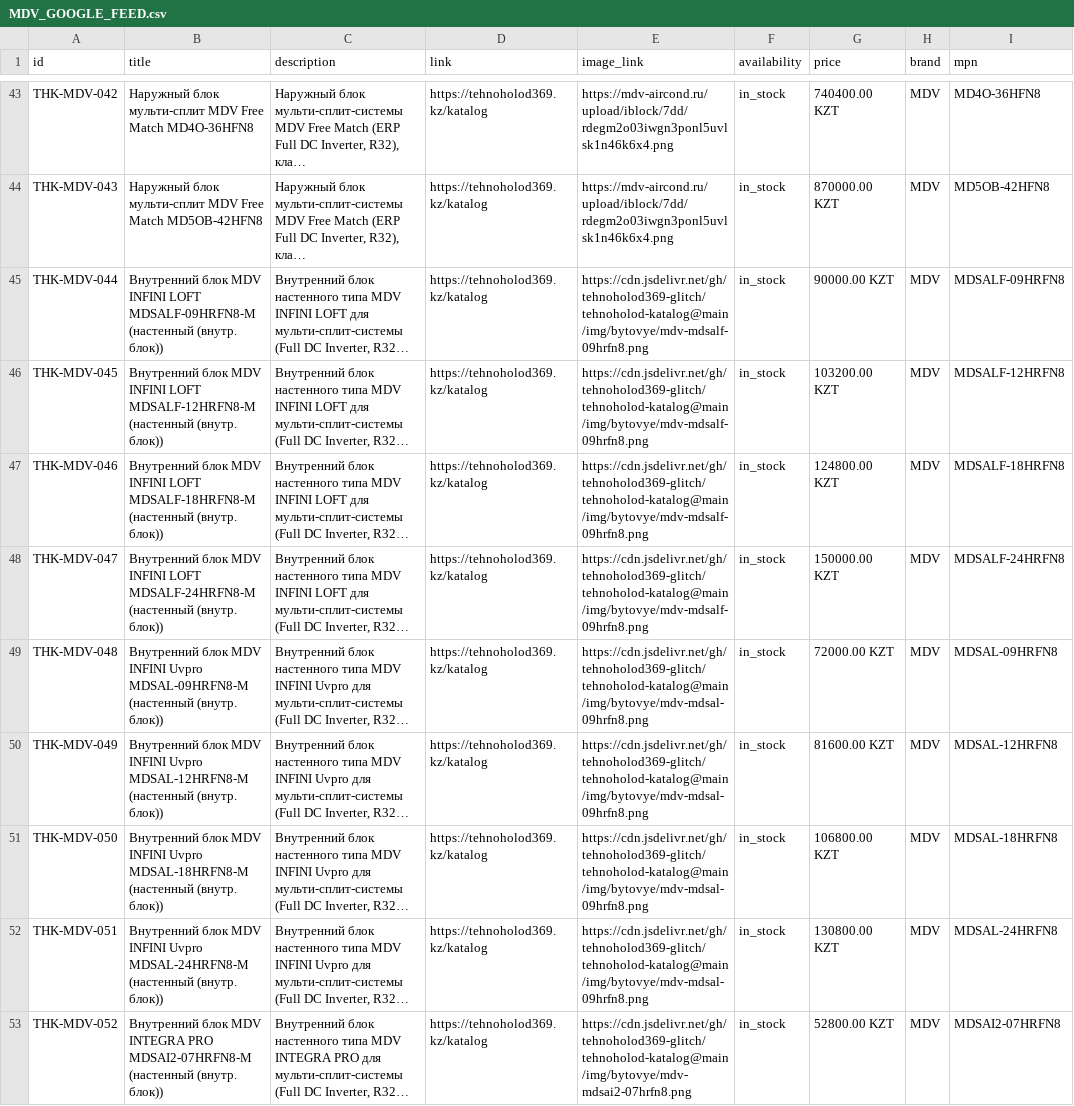
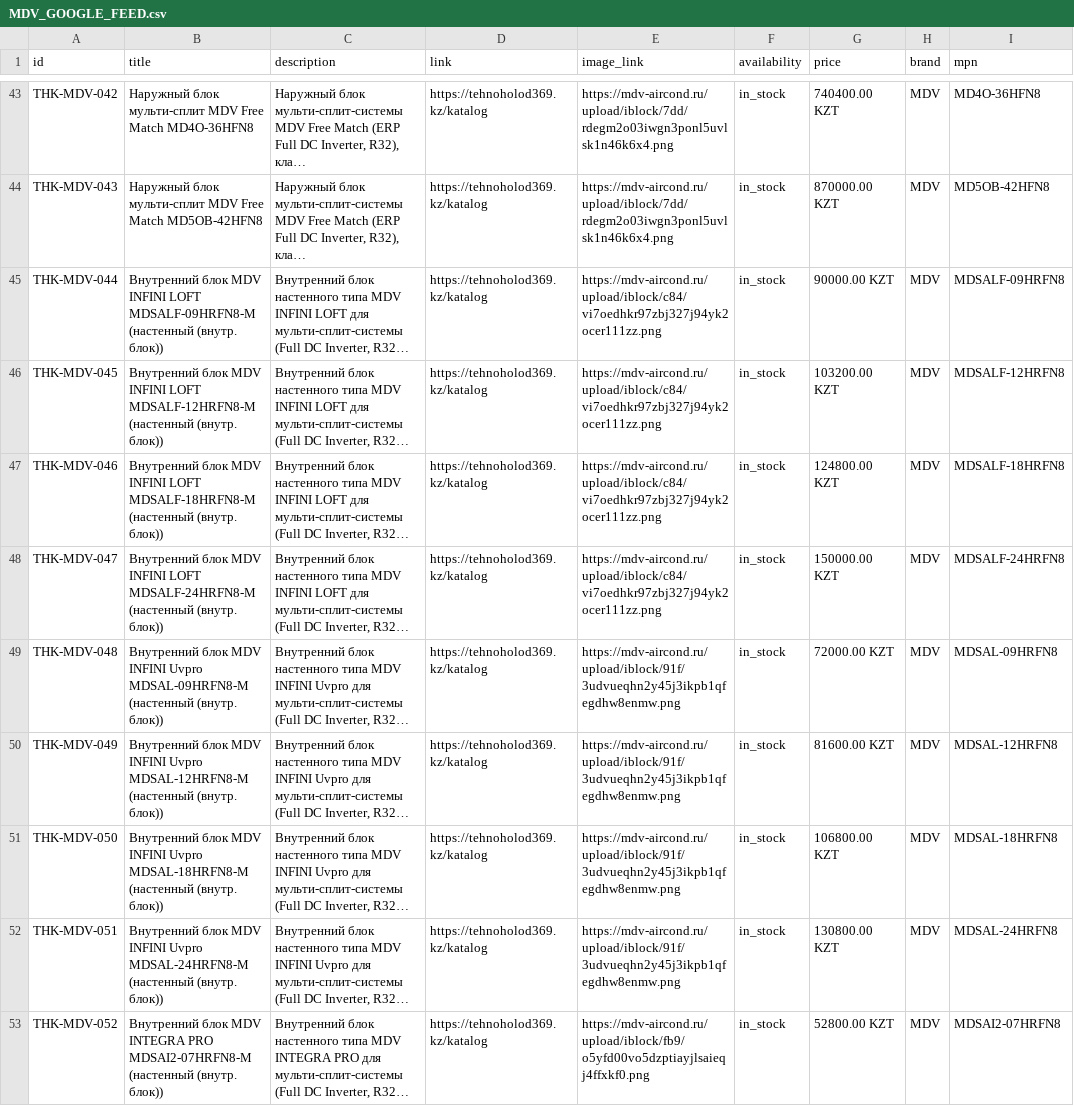
Before and after one commit to tehnoholod369-glitch/tehnoholod-katalog, a CSV file: MDV_GOOGLE_FEED.csv, drawn as a sheet; only a part is shown, gaps mark what is left out; long unchanged cells end in …; the diff covers the shown part only; the diff names each change by its address in the sheet, - before the commit and + after, or states it on an @@ line.

```diff
--- a/MDV_GOOGLE_FEED.csv
+++ b/MDV_GOOGLE_FEED.csv
-E45:E48 (image_link): https://cdn.jsdelivr.net/gh/tehnoholod369-glitch/tehnoholod-katalog@main/img/bytovye/mdv-mdsalf-09hrfn8.png
+E45:E48 (image_link): https://mdv-aircond.ru/upload/iblock/c84/vi7oedhkr97zbj327j94yk2ocer111zz.png
-E49:E52 (image_link): https://cdn.jsdelivr.net/gh/tehnoholod369-glitch/tehnoholod-katalog@main/img/bytovye/mdv-mdsal-09hrfn8.png
+E49:E52 (image_link): https://mdv-aircond.ru/upload/iblock/91f/3udvueqhn2y45j3ikpb1qfegdhw8enmw.png
-E53 (image_link): https://cdn.jsdelivr.net/gh/tehnoholod369-glitch/tehnoholod-katalog@main/img/bytovye/mdv-mdsai2-07hrfn8.png
+E53 (image_link): https://mdv-aircond.ru/upload/iblock/fb9/o5yfd00vo5dzptiayjlsaieqj4ffxkf0.png
```
Also changed, not shown: 47 edited cells elsewhere in this file, 18 other files.
